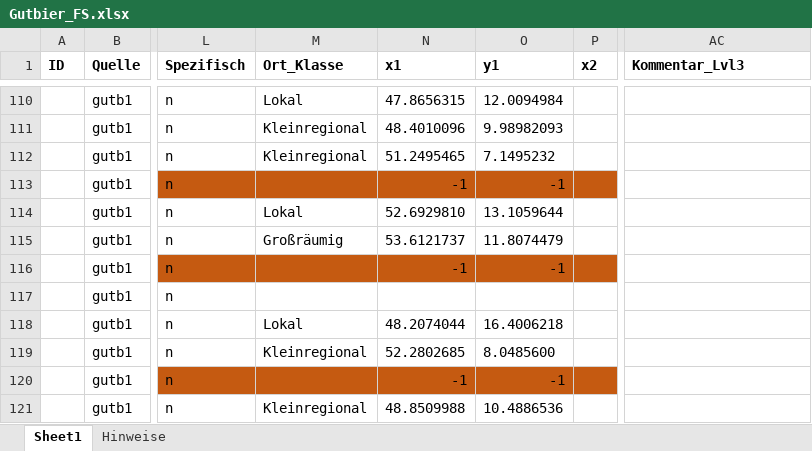
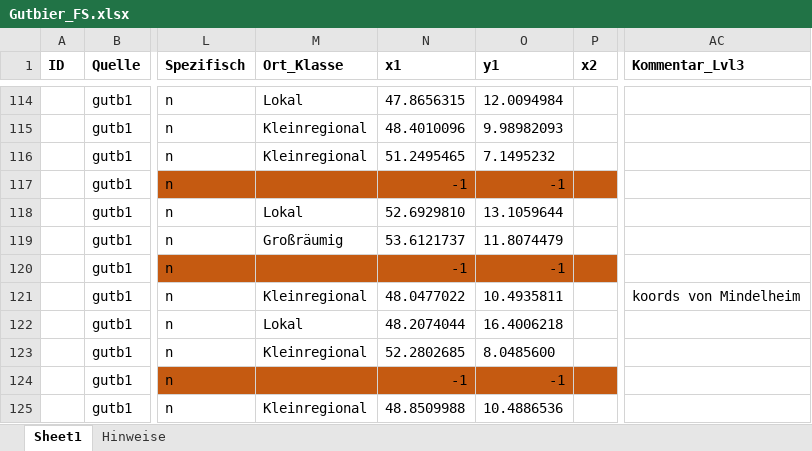
Before and after one commit to SchoenbergA/Akademie_Projekt, an Excel workbook: Datasets/Gutbier/Data/Gutbier_FS.xlsx, sheet Sheet1, drawn as a sheet; only a part is shown, gaps mark what is left out; values as stored, in another font and other column widths than the file's, no borders; addresses are those after the commit; the diff covers the shown part only; the diff names each change by its address in the sheet, - before the commit and + after, or states it on an @@ line.

```diff
--- a/Datasets/Gutbier/Data/Gutbier_FS.xlsx (sheet Sheet1)
+++ b/Datasets/Gutbier/Data/Gutbier_FS.xlsx (sheet Sheet1)
-M121 (Ort_Klasse): (empty)
+M121 (Ort_Klasse): Kleinregional
-N121 (x1): (empty)
+N121 (x1): 48.0477022
-O121 (y1): (empty)
+O121 (y1): 10.4935811
-AC121 (Kommentar_Lvl3): (empty)
+AC121 (Kommentar_Lvl3): koords von Mindelheim
```
Also changed, not shown: other rows of this sheet.
